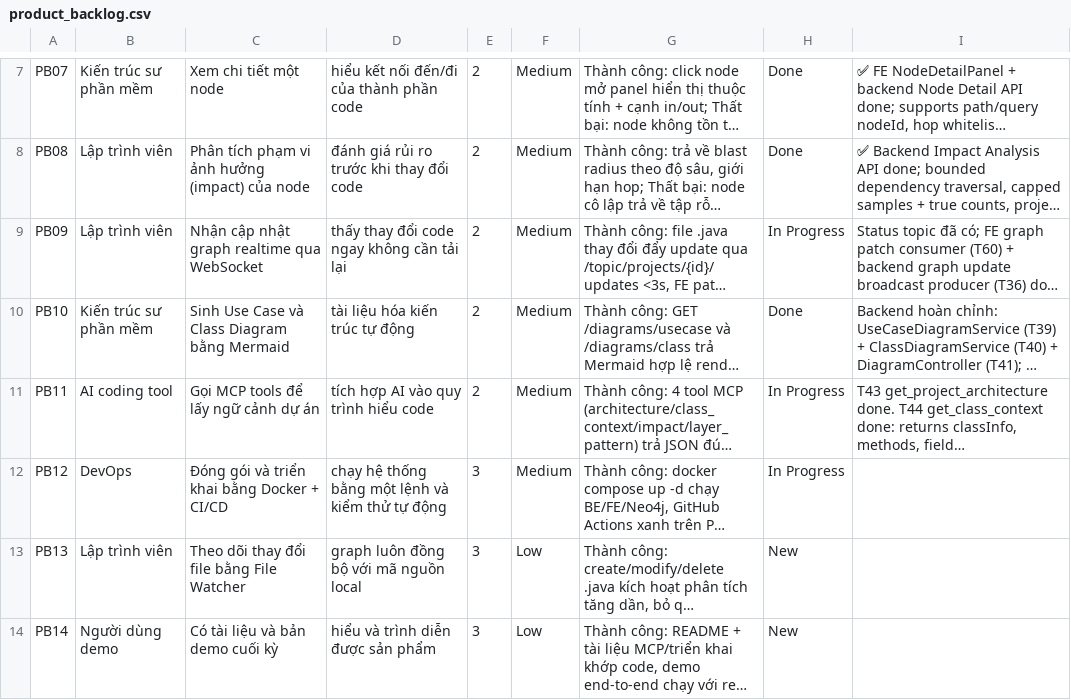
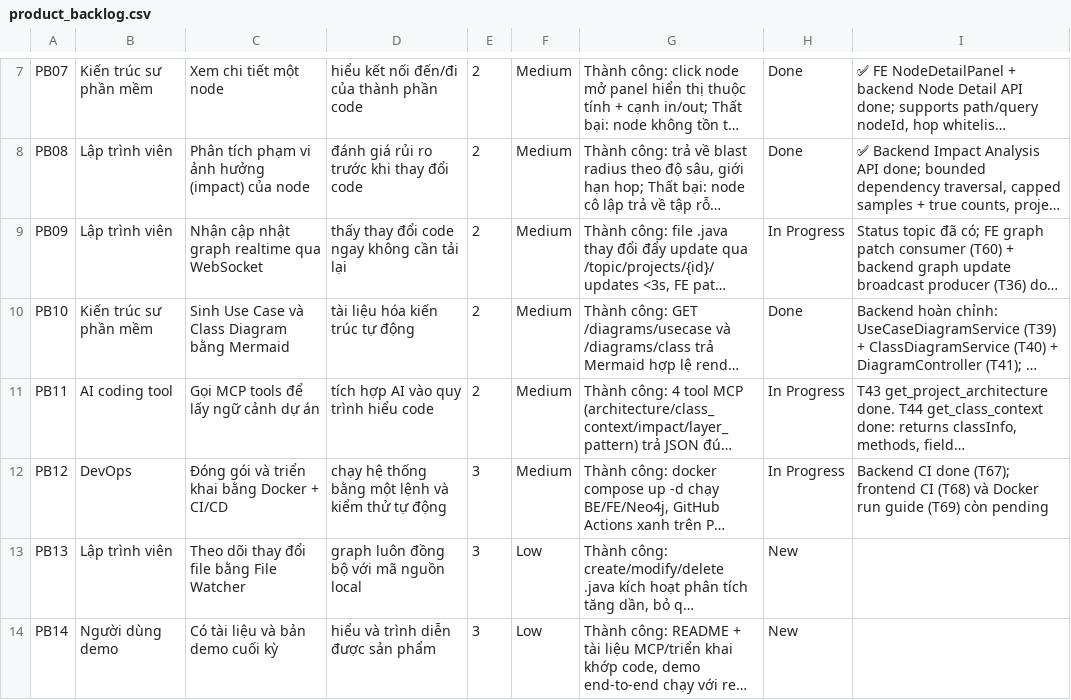
Before and after one commit to ThinhChauTran263/VibeGraph-com, a CSV file: task/csv_exports/product_backlog.csv, drawn as a sheet; only a part is shown, gaps mark what is left out; long unchanged cells end in …; the diff names each change by its address in the sheet, - before the commit and + after, or states it on an @@ line.

```diff
--- a/task/csv_exports/product_backlog.csv
+++ b/task/csv_exports/product_backlog.csv
-I12: (empty)
+I12: Backend CI done (T67); frontend CI (T68) và Docker run guide (T69) còn pending
```
Also changed, not shown: task/csv_exports/release_backlog.csv, task/csv_exports/sprint_backlog.csv, 2 other files.
